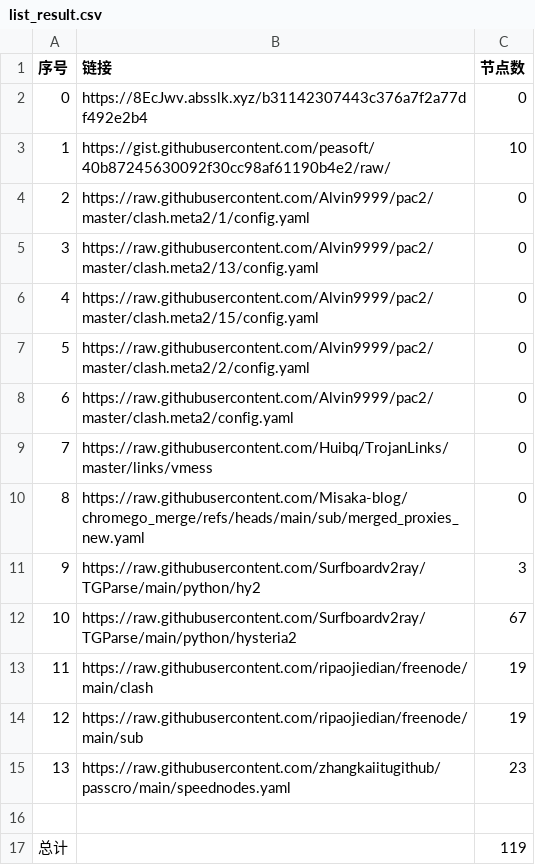
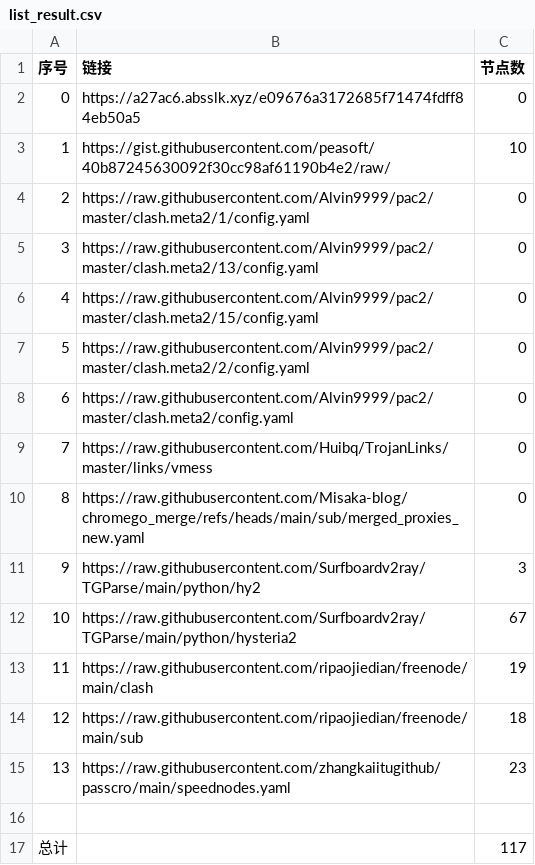
Before and after one commit to CongYuStars/NoMoreWalls, a CSV file: list_result.csv, drawn as a sheet.

```diff
--- a/list_result.csv
+++ b/list_result.csv
@@ -1,3 +1,3 @@
 序号,链接,节点数
-0,https://8EcJwv.absslk.xyz/b31142307443c376a7f2a77df492e2b4,0
+0,https://a27ac6.absslk.xyz/e09676a3172685f71474fdff84eb50a5,0
 1,https://gist.githubusercontent.com/peasoft/40b87245630092f30cc98af61190b4e2/raw/,10
@@ -13,5 +13,5 @@
 11,https://raw.githubusercontent.com/ripaojiedian/freenode/main/clash,19
-12,https://raw.githubusercontent.com/ripaojiedian/freenode/main/sub,19
+12,https://raw.githubusercontent.com/ripaojiedian/freenode/main/sub,18
 13,https://raw.githubusercontent.com/zhangkaiitugithub/passcro/main/speednodes.yaml,23
 
-总计,,119
+总计,,117
```
Also changed, not shown: 12 other files.
